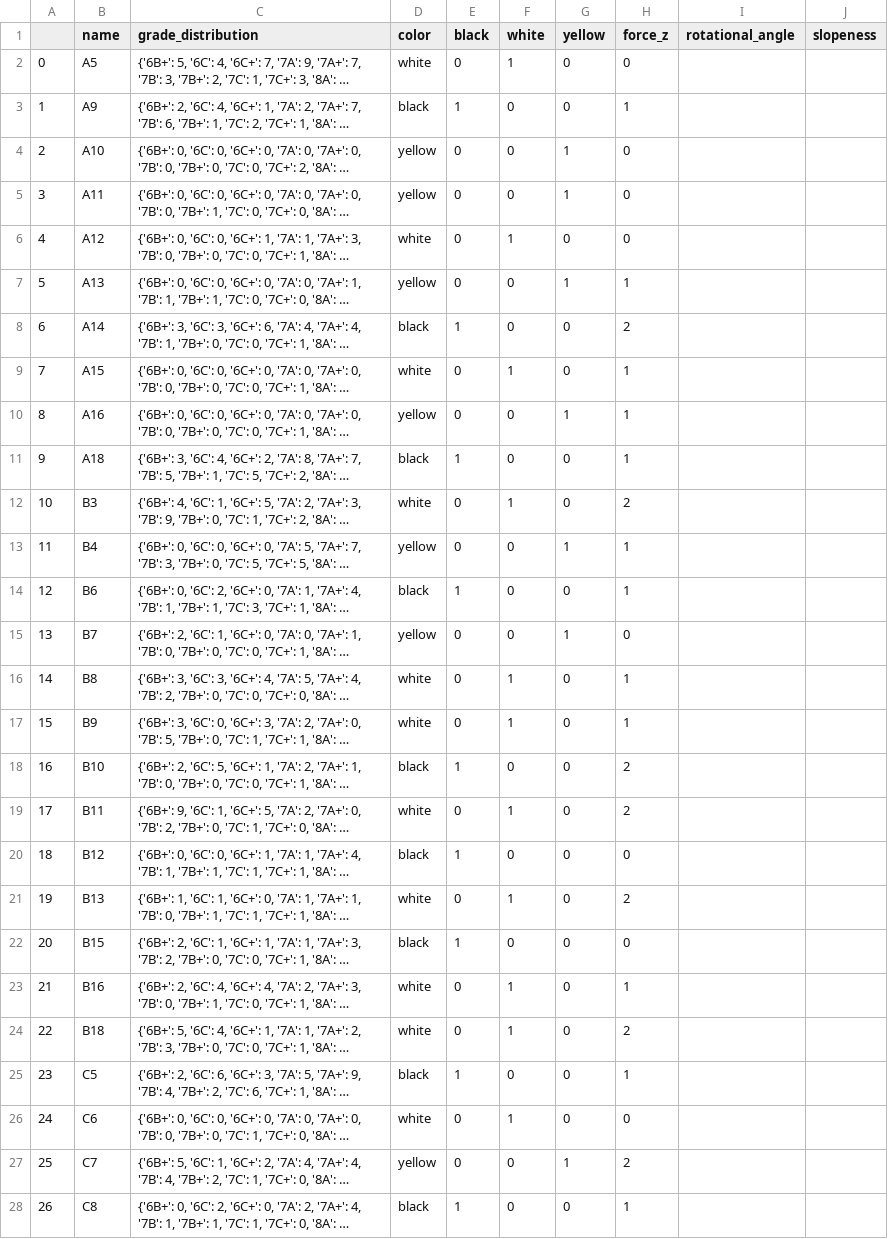
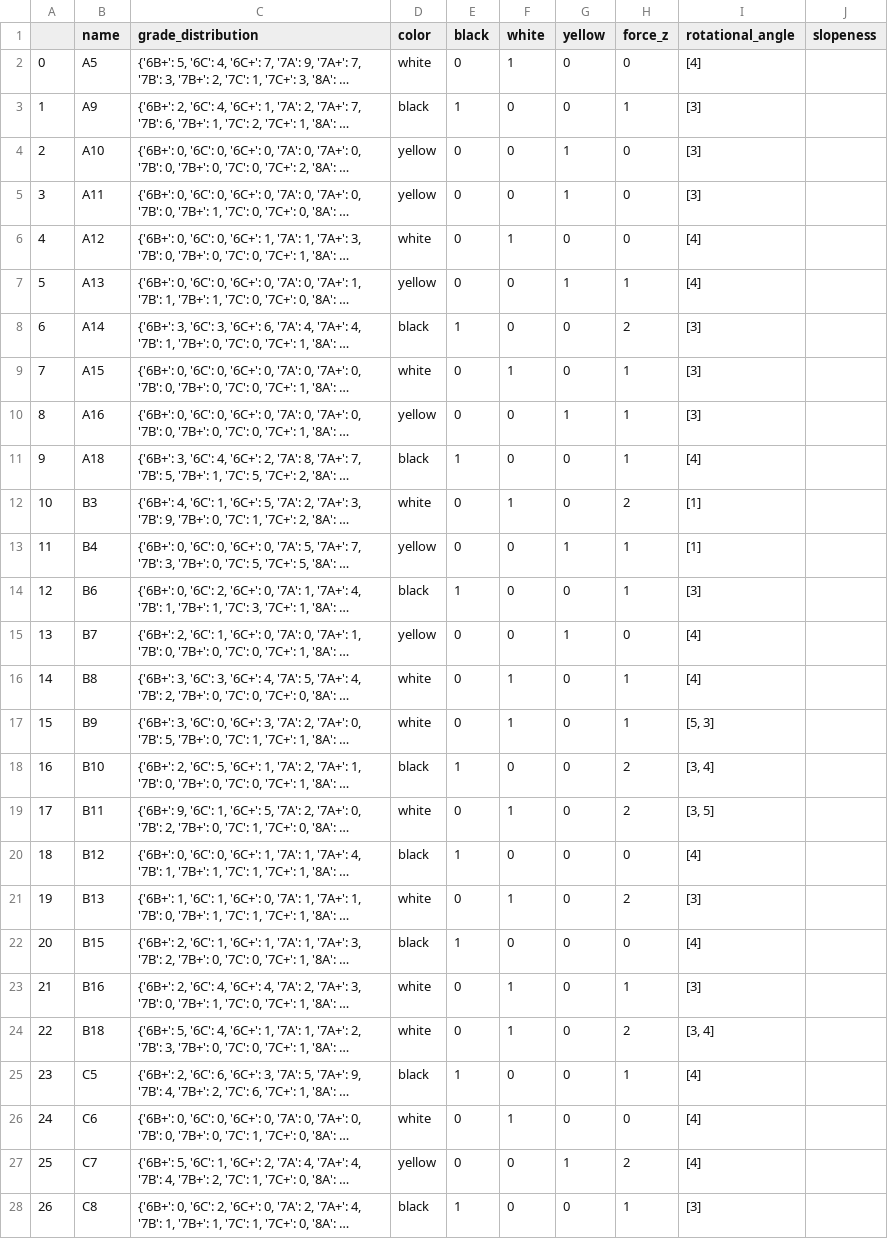
Before and after one commit to kdemirtas/moonboard-routing, a CSV file: data/moonboard_problems_and_holds/holds_with_features.csv, drawn as a sheet; only a part is shown; long unchanged cells end in …; the diff covers the shown part only; the diff names each change by its address in the sheet, - before the commit and + after, or states it on an @@ line.

Commit message:
added betas.csv file and updated holds_with_features.csv, csv_files_explained

```diff
--- a/data/moonboard_problems_and_holds/holds_with_features.csv
+++ b/data/moonboard_problems_and_holds/holds_with_features.csv
-I2 (rotational_angle): (empty)
+I2 (rotational_angle): [4]
-I3:I5 (rotational_angle): (empty)
+I3:I5 (rotational_angle): [3]
-I6:I7 (rotational_angle): (empty)
+I6:I7 (rotational_angle): [4]
-I8:I10 (rotational_angle): (empty)
+I8:I10 (rotational_angle): [3]
-I11 (rotational_angle): (empty)
+I11 (rotational_angle): [4]
-I12:I13 (rotational_angle): (empty)
+I12:I13 (rotational_angle): [1]
-I14 (rotational_angle): (empty)
+I14 (rotational_angle): [3]
-I15:I16 (rotational_angle): (empty)
+I15:I16 (rotational_angle): [4]
-I17 (rotational_angle): (empty)
+I17 (rotational_angle): [5, 3]
-I18 (rotational_angle): (empty)
+I18 (rotational_angle): [3, 4]
-I19 (rotational_angle): (empty)
+I19 (rotational_angle): [3, 5]
-I20 (rotational_angle): (empty)
+I20 (rotational_angle): [4]
-I21 (rotational_angle): (empty)
+I21 (rotational_angle): [3]
-I22 (rotational_angle): (empty)
+I22 (rotational_angle): [4]
-I23 (rotational_angle): (empty)
+I23 (rotational_angle): [3]
-I24 (rotational_angle): (empty)
+I24 (rotational_angle): [3, 4]
-I25:I27 (rotational_angle): (empty)
+I25:I27 (rotational_angle): [4]
-I28 (rotational_angle): (empty)
+I28 (rotational_angle): [3]
```
Also changed, not shown: 113 edited cells elsewhere in this file, 3 other files.
